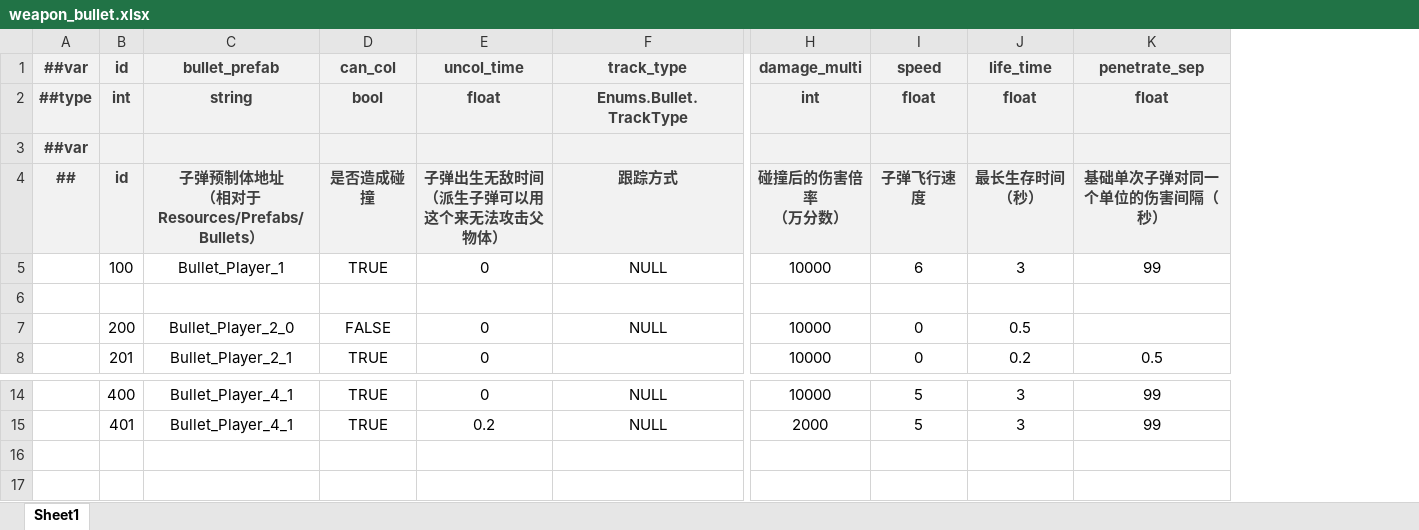
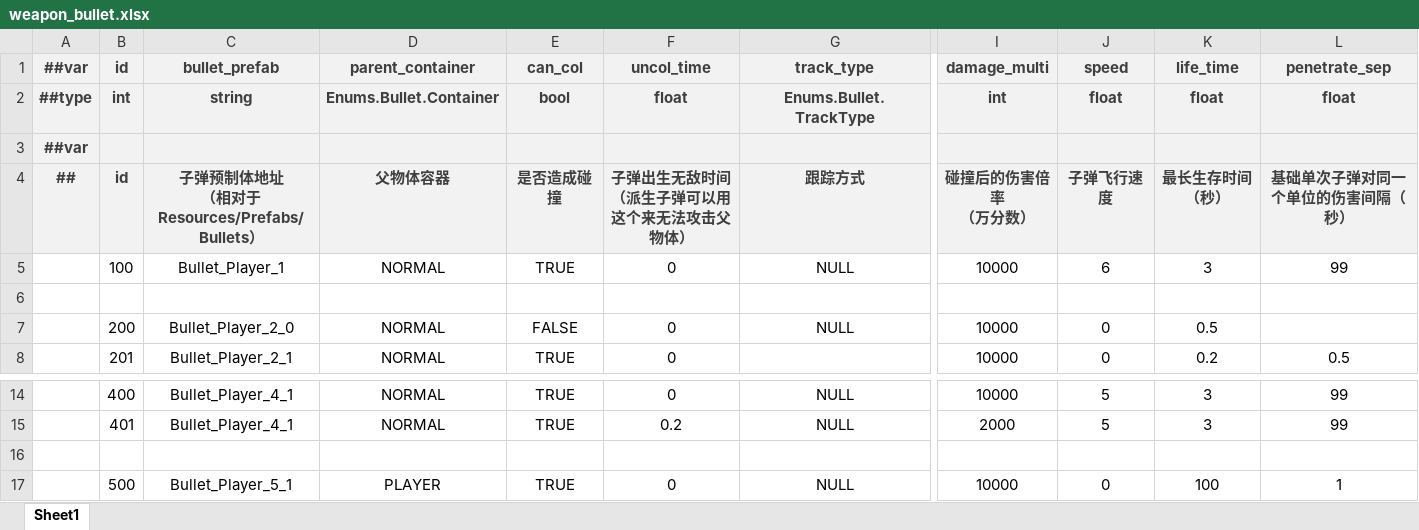
Before and after one commit to BroochWu/ZiStar, an Excel workbook: _ConfigExcels/Datas/weapon_bullet.xlsx, sheet Sheet1, drawn as a sheet; only a part is shown, gaps mark what is left out; values as stored, in another font and other column widths than the file's, no borders; rows hold the shown columns only; the diff names each change by its address in the sheet, - before the commit and + after, or states it on an @@ line.

```diff
--- a/_ConfigExcels/Datas/weapon_bullet.xlsx (sheet Sheet1)
+++ b/_ConfigExcels/Datas/weapon_bullet.xlsx (sheet Sheet1)
+column D (parent_container), rows 2-8: Enums.Bullet.Container |  | 父物体容器 | NORMAL |  | NORMAL | NORMAL; rows 14-15: NORMAL | NORMAL
+row 16: (empty)
+row 17:  | 500 | Bullet_Player_5_1 | PLAYER | TRUE | 0 | NULL | 10000 | 0 | 100 | 1
```
Also changed, not shown: _ConfigExcels/Datas/__enums__.xlsx, _ConfigExcels/Datas/weapon.xlsx, 23 other files.
